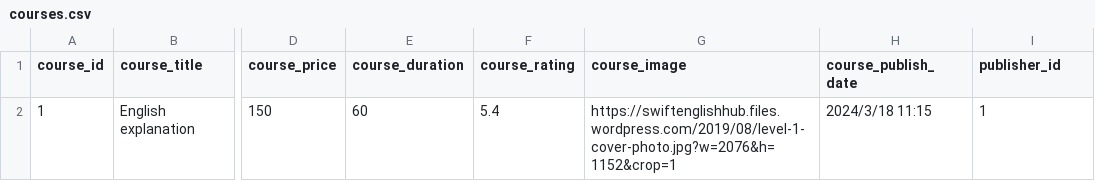
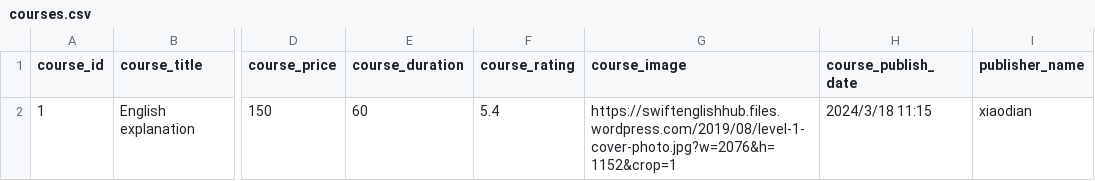
Before and after one commit to Ax-NET-02/educational_institution, a CSV file: app/database/courses.csv, drawn as a sheet; only a part is shown, gaps mark what is left out; the diff names each change by its address in the sheet, - before the commit and + after, or states it on an @@ line.

```diff
--- a/app/database/courses.csv
+++ b/app/database/courses.csv
-I1: publisher_id
+I1: publisher_name
-I2 (publisher_name): 1
+I2 (publisher_name): xiaodian
```
Also changed, not shown: 9 other files.
